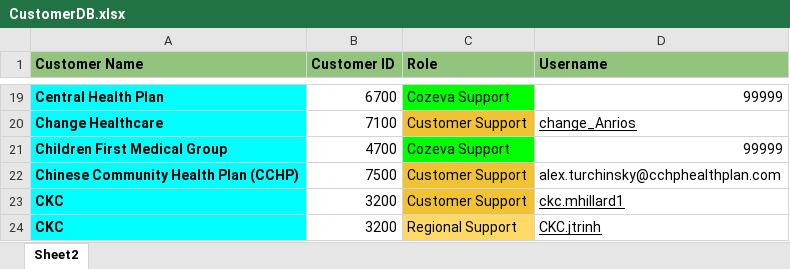
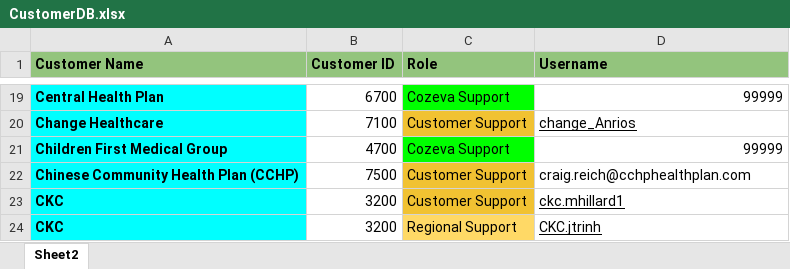
Before and after one commit to CozevaQA/RTVS_dist, an Excel workbook: assets/CustomerDB.xlsx, sheet Sheet2, drawn as a sheet; only a part is shown, gaps mark what is left out; values as stored, in another font and other column widths than the file's, no borders; the diff names each change by its address in the sheet, - before the commit and + after, or states it on an @@ line.

Commit message:
CCHP CU switch

```diff
--- a/assets/CustomerDB.xlsx (sheet Sheet2)
+++ b/assets/CustomerDB.xlsx (sheet Sheet2)
-D22 (Username): alex.turchinsky@cchphealthplan.com
+D22 (Username): craig.reich@cchphealthplan.com
```
